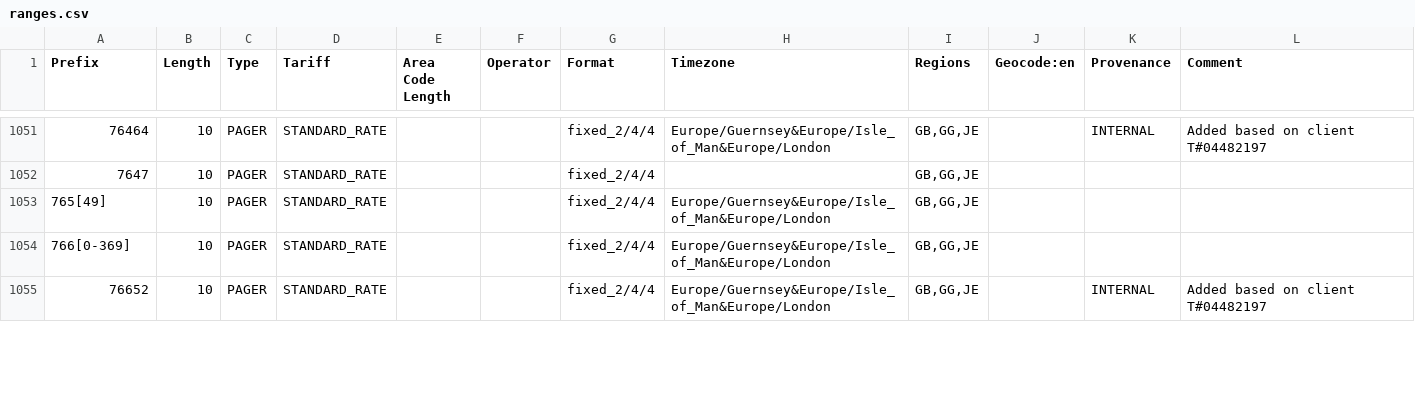
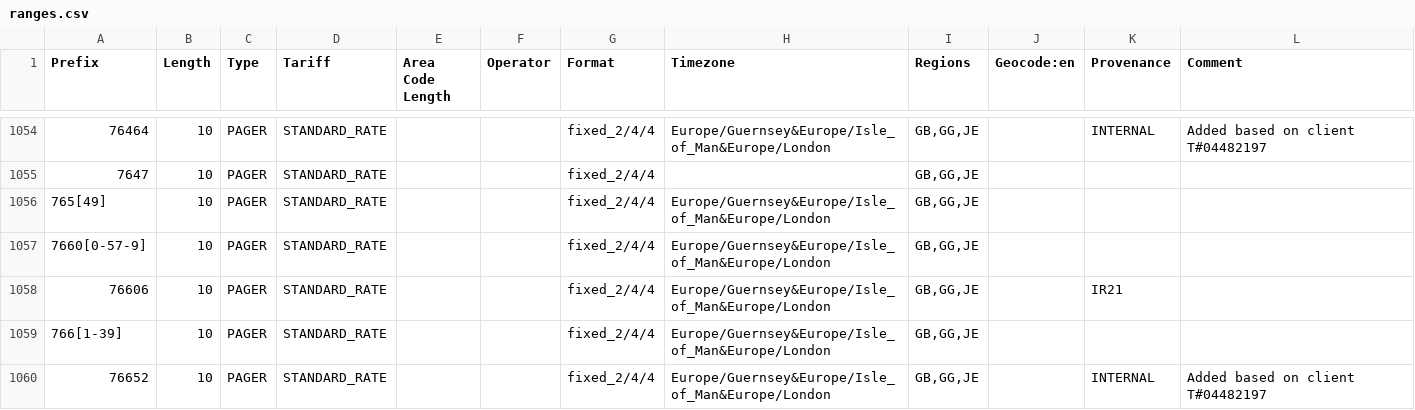
Before and after one commit to ronanj2/libphonenumber-csharp, a CSV file: resources/metadata/44/ranges.csv, drawn as a sheet; only a part is shown, gaps mark what is left out; the diff covers the shown part only.

```diff
--- a/resources/metadata/44/ranges.csv
+++ b/resources/metadata/44/ranges.csv
@@ -1053,3 +1056,5 @@ Prefix            ; Length ; Type            ; Tariff        ; Area Code Length
 765[49]           ; 10     ; PAGER           ; STANDARD_RATE ;                  ;                            ; "fixed_2/4/4"  ; "Europe/Guernsey&Europe/Isle_of_Man&Europe/London" ; "GB,GG,JE"
-766[0-369]        ; 10     ; PAGER           ; STANDARD_RATE ;                  ;                            ; "fixed_2/4/4"  ; "Europe/Guernsey&Europe/Isle_of_Man&Europe/London" ; "GB,GG,JE"
+7660[0-57-9]      ; 10     ; PAGER           ; STANDARD_RATE ;                  ;                            ; "fixed_2/4/4"  ; "Europe/Guernsey&Europe/Isle_of_Man&Europe/London" ; "GB,GG,JE"
+76606             ; 10     ; PAGER           ; STANDARD_RATE ;                  ;                            ; "fixed_2/4/4"  ; "Europe/Guernsey&Europe/Isle_of_Man&Europe/London" ; "GB,GG,JE"    ;                                             ; IR21
+766[1-39]         ; 10     ; PAGER           ; STANDARD_RATE ;                  ;                            ; "fixed_2/4/4"  ; "Europe/Guernsey&Europe/Isle_of_Man&Europe/London" ; "GB,GG,JE"
 76652             ; 10     ; PAGER           ; STANDARD_RATE ;                  ;                            ; "fixed_2/4/4"  ; "Europe/Guernsey&Europe/Isle_of_Man&Europe/London" ; "GB,GG,JE"    ;                                             ; INTERNAL   ; "Added based on client T#04482197"
```
Also changed, not shown: 6 added rows and 9 edited cells elsewhere in this file, resources/metadata/33/ranges.csv, resources/metadata/40/ranges.csv, 22 other files.
